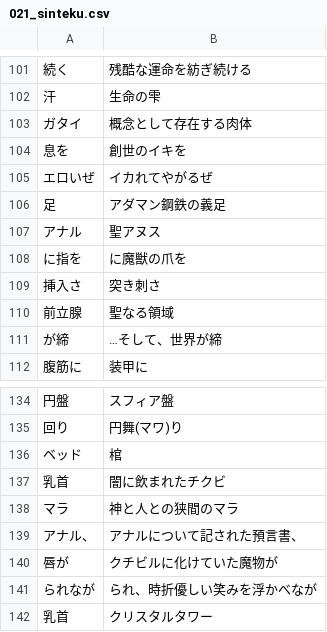
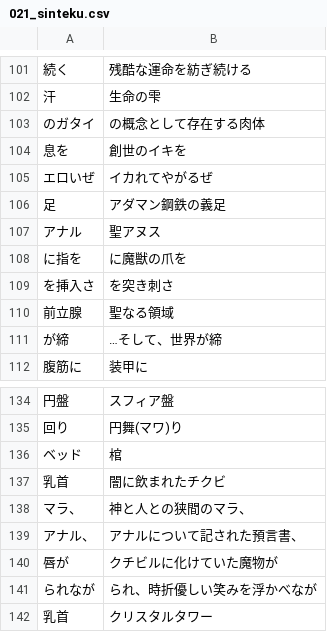
Before and after one commit to CataArt/Umni, a CSV file: 021_sinteku.csv, drawn as a sheet; only a part is shown, gaps mark what is left out; the diff covers the shown part only.

```diff
--- a/021_sinteku.csv
+++ b/021_sinteku.csv
@@ -102,3 +102,3 @@
 汗,生命の雫
-ガタイ,概念として存在する肉体
+のガタイ,の概念として存在する肉体
 息を,創世のイキを
@@ -108,3 +108,3 @@
 に指を,に魔獣の爪を
-挿入さ,突き刺さ
+を挿入さ,を突き刺さ
 前立腺,聖なる領域
@@ -137,3 +137,3 @@
 乳首,闇に飲まれたチクビ
-マラ,神と人との狭間のマラ
+マラ、,神と人との狭間のマラ、
 アナル、,アナルについて記された預言書、
```
Also changed, not shown: 4 added rows, 3 removed rows and 10 edited cells elsewhere in this file.
